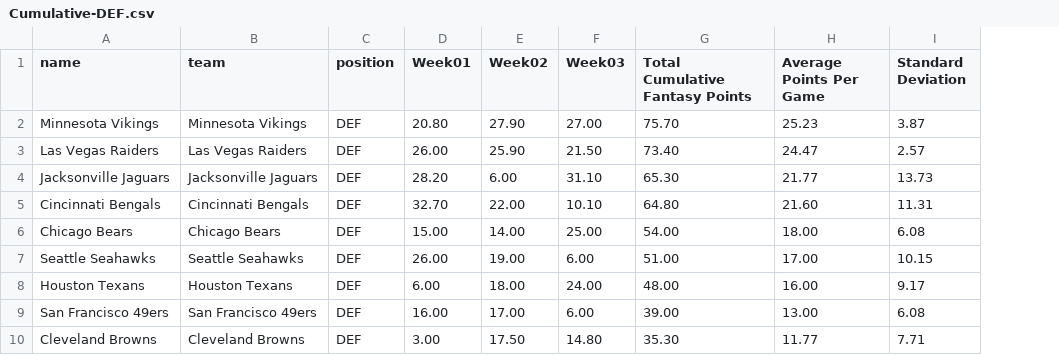
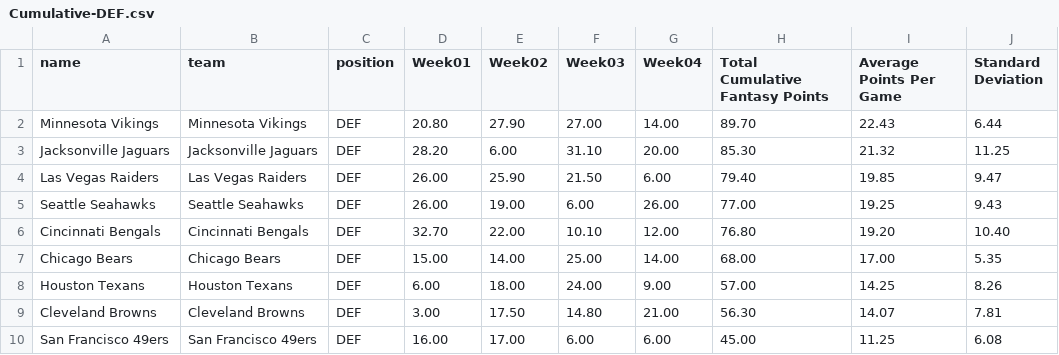
Before and after one commit to stat2883/Football, a CSV file: DEF/Cumulative-DEF.csv, drawn as a sheet; removed rows and columns are numbered as before the commit, all else as after; the diff names each change by its address in the sheet, - before the commit and + after, or states it on an @@ line.

```diff
--- a/DEF/Cumulative-DEF.csv
+++ b/DEF/Cumulative-DEF.csv
+column G (Week04), rows 2-3: 14.00 | 20.00; rows 6-8: 12.00 | 14.00 | 9.00; row 10: 6.00
-H2 (Total Cumulative Fantasy Points): 75.70
+H2 (Total Cumulative Fantasy Points): 89.70
-I2 (Average Points Per Game): 25.23
+I2 (Average Points Per Game): 22.43
-J2 (Standard Deviation): 3.87
+J2 (Standard Deviation): 6.44
-row 3: Las Vegas Raiders | Las Vegas Raiders | DEF | 26.00 | 25.90 | 21.50 | 73.40 | 24.47 | 2.57
-H3 (Total Cumulative Fantasy Points): 65.30
+H3 (Total Cumulative Fantasy Points): 85.30
-I3 (Average Points Per Game): 21.77
+I3 (Average Points Per Game): 21.32
-J3 (Standard Deviation): 13.73
+J3 (Standard Deviation): 11.25
+row 4: Las Vegas Raiders | Las Vegas Raiders | DEF | 26.00 | 25.90 | 21.50 | 6.00 | 79.40 | 19.85 | 9.47
+row 5: Seattle Seahawks | Seattle Seahawks | DEF | 26.00 | 19.00 | 6.00 | 26.00 | 77.00 | 19.25 | 9.43
-H6 (Total Cumulative Fantasy Points): 64.80
+H6 (Total Cumulative Fantasy Points): 76.80
-I6 (Average Points Per Game): 21.60
+I6 (Average Points Per Game): 19.20
-J6 (Standard Deviation): 11.31
+J6 (Standard Deviation): 10.40
-H7 (Total Cumulative Fantasy Points): 54.00
+H7 (Total Cumulative Fantasy Points): 68.00
-I7 (Average Points Per Game): 18.00
+I7 (Average Points Per Game): 17.00
-J7 (Standard Deviation): 6.08
+J7 (Standard Deviation): 5.35
-row 7: Seattle Seahawks | Seattle Seahawks | DEF | 26.00 | 19.00 | 6.00 | 51.00 | 17.00 | 10.15
-H8 (Total Cumulative Fantasy Points): 48.00
+H8 (Total Cumulative Fantasy Points): 57.00
-I8 (Average Points Per Game): 16.00
+I8 (Average Points Per Game): 14.25
-J8 (Standard Deviation): 9.17
+J8 (Standard Deviation): 8.26
+row 9: Cleveland Browns | Cleveland Browns | DEF | 3.00 | 17.50 | 14.80 | 21.00 | 56.30 | 14.07 | 7.81
-H10 (Total Cumulative Fantasy Points): 39.00
+H10 (Total Cumulative Fantasy Points): 45.00
-I10 (Average Points Per Game): 13.00
+I10 (Average Points Per Game): 11.25
-row 10: Cleveland Browns | Cleveland Browns | DEF | 3.00 | 17.50 | 14.80 | 35.30 | 11.77 | 7.71
```
Also changed, not shown: K/Cumulative-K.csv, QB/Cumulative-QB.csv, 10 other files.
